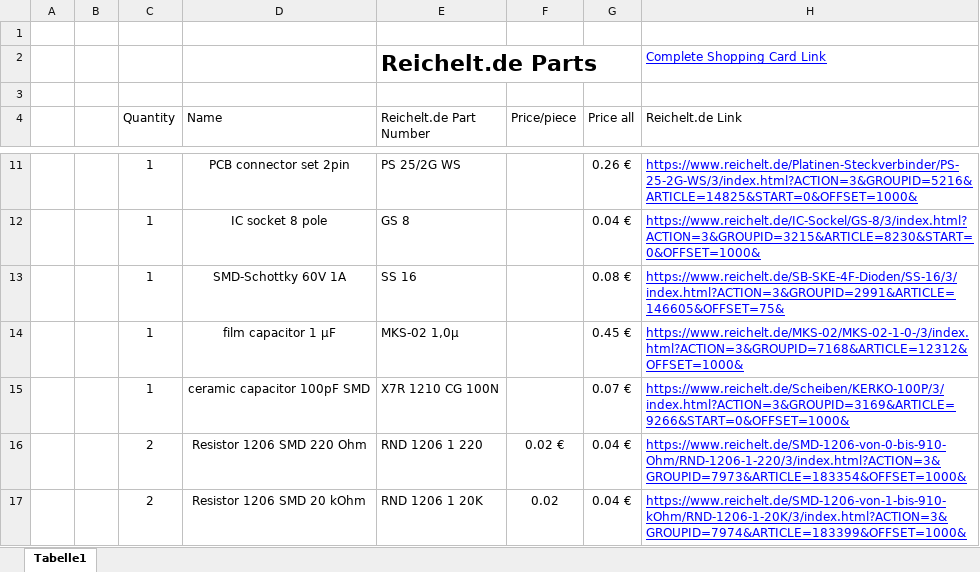
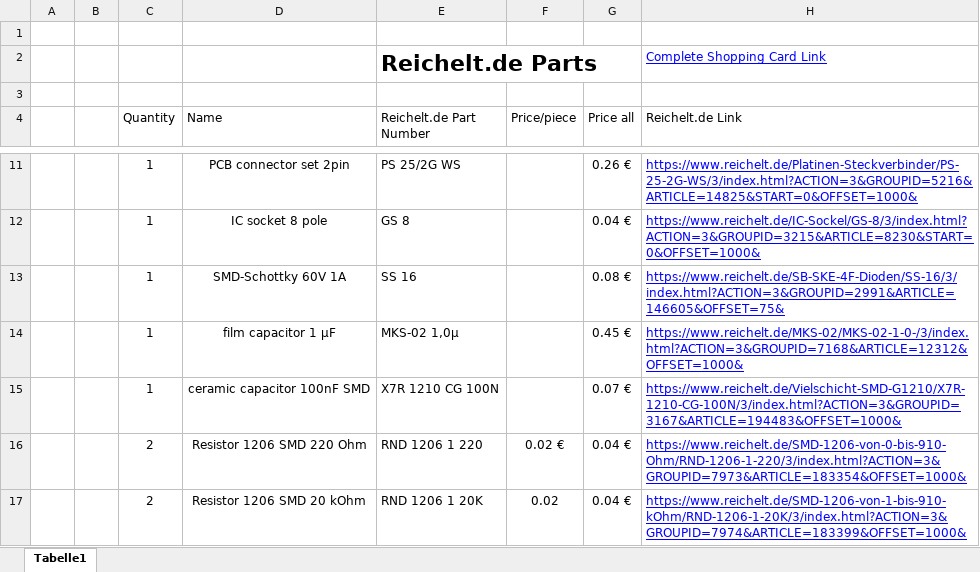
Before and after one commit to KaeptnBalu/Arduino_Spot_Welder_V2, an Excel workbook: Parts/BOM_Arduino_Spot_Welder_V2.1.xlsx, sheet Tabelle1, drawn as a sheet; only a part is shown, gaps mark what is left out; values as stored, in another font and other column widths than the file's, no borders; the diff names each change by its address in the sheet, - before the commit and + after, or states it on an @@ line.

Commit message:
Add files via upload

```diff
--- a/Parts/BOM_Arduino_Spot_Welder_V2.1.xlsx (sheet Tabelle1)
+++ b/Parts/BOM_Arduino_Spot_Welder_V2.1.xlsx (sheet Tabelle1)
-D15 (Name): ceramic capacitor 100pF SMD
+D15 (Name): ceramic capacitor 100nF SMD
-H15 (Reichelt.de Link): https://www.reichelt.de/Scheiben/KERKO-100P/3/index.html?ACTION=3&GROUPID=3169&ARTICLE=9266&START=0&OFFSET=1000&
+H15 (Reichelt.de Link): https://www.reichelt.de/Vielschicht-SMD-G1210/X7R-1210-CG-100N/3/index.html?ACTION=3&GROUPID=3167&ARTICLE=194483&OFFSET=1000&
```
